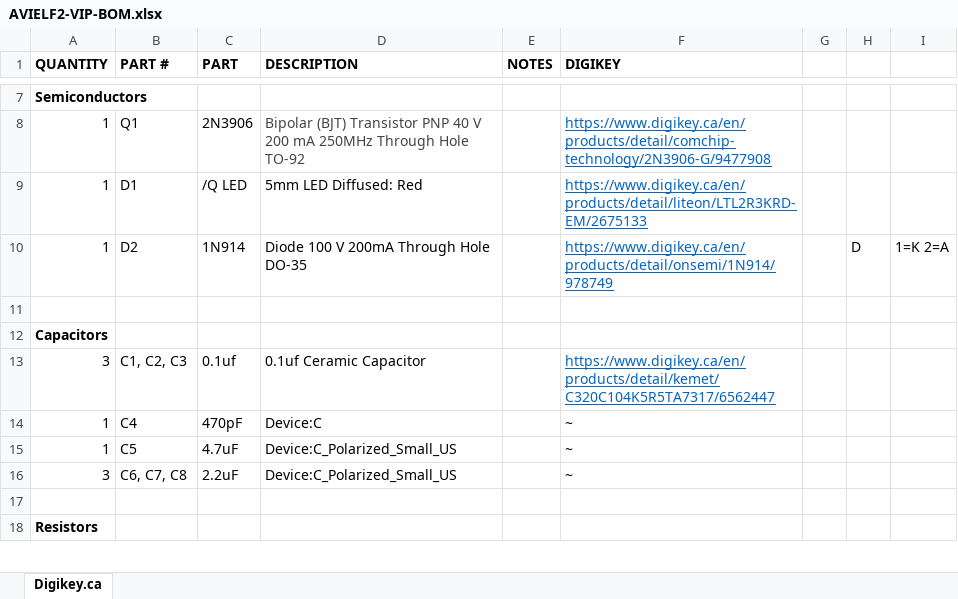
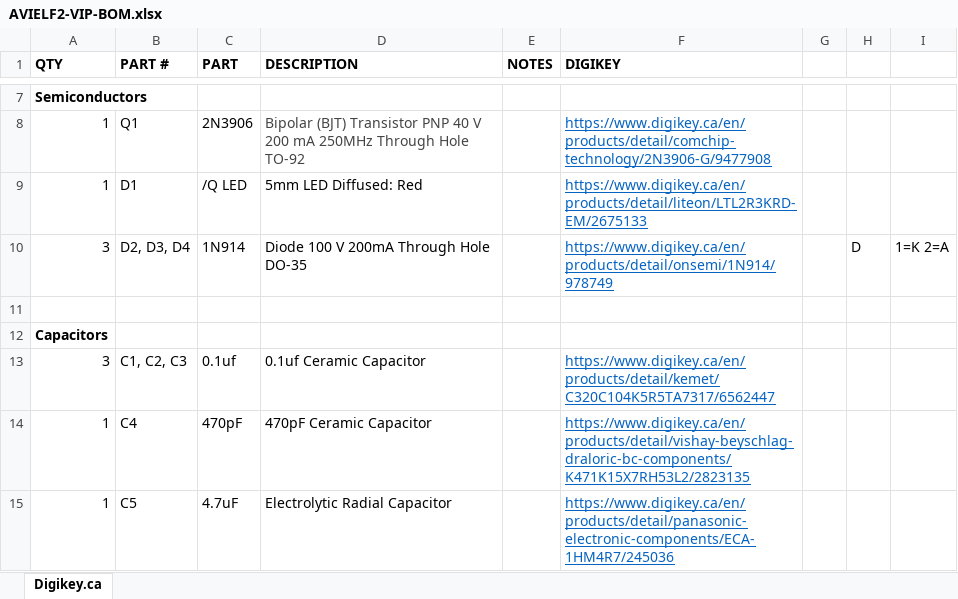
Before and after one commit to awasson/AVI-ELF-II, an Excel workbook: notes/AVIELF2-VIP/AVIELF2-VIP-BOM.xlsx, sheet Digikey.ca, drawn as a sheet; only a part is shown, gaps mark what is left out; the shorter side is filled out with more unchanged rows; values as stored, in another font and other column widths than the file's, no borders; removed rows and columns are numbered as before the commit, all else as after; the diff covers the shown part only; the diff names each change by its address in the sheet, - before the commit and + after, or states it on an @@ line.

```diff
--- a/notes/AVIELF2-VIP/AVIELF2-VIP-BOM.xlsx (sheet Digikey.ca)
+++ b/notes/AVIELF2-VIP/AVIELF2-VIP-BOM.xlsx (sheet Digikey.ca)
-A1: QUANTITY
+A1: QTY
-A10 (QTY): 1
+A10 (QTY): 3
-B10 (PART #): D2
+B10 (PART #): D2, D3, D4
-D14 (DESCRIPTION): Device:C
+D14 (DESCRIPTION): 470pF Ceramic Capacitor
-F14 (DIGIKEY): ~
+F14 (DIGIKEY): https://www.digikey.ca/en/products/detail/vishay-beyschlag-draloric-bc-components/K471K15X7RH53L2/2823135
@@ F14:F15 underline: off → on, text colour: black → #0563C1 @@
-D15 (DESCRIPTION): Device:C_Polarized_Small_US
+D15 (DESCRIPTION): Electrolytic Radial Capacitor
-F15 (DIGIKEY): ~
+F15 (DIGIKEY): https://www.digikey.ca/en/products/detail/panasonic-electronic-components/ECA-1HM4R7/245036
-row 16: 3 | C6, C7, C8 | 2.2uF | Device:C_Polarized_Small_US |  | ~
```
Also changed, not shown: 3 added rows, 1 removed row and 2 edited cells elsewhere in this sheet, 2 other files.
